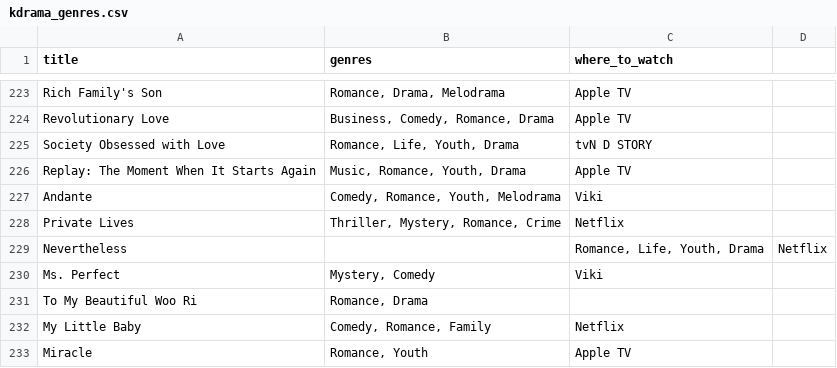
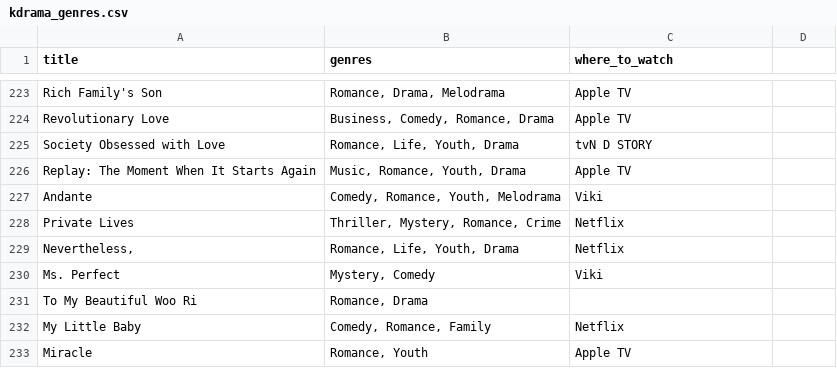
Before and after one commit to sirly82/kdrama-recommendation, a CSV file: scraping-data/kdrama_genres.csv, drawn as a sheet; only a part is shown, gaps mark what is left out.

Commit message:
modified kdrama_genres.csv value

```diff
--- a/scraping-data/kdrama_genres.csv
+++ b/scraping-data/kdrama_genres.csv
@@ -228,3 +228,3 @@ Andante,"Comedy, Romance, Youth, Melodrama",Viki
 Private Lives,"Thriller, Mystery, Romance, Crime",Netflix
-Nevertheless,,"Romance, Life, Youth, Drama",Netflix
+"Nevertheless,","Romance, Life, Youth, Drama",Netflix
 Ms. Perfect,"Mystery, Comedy",Viki
```
